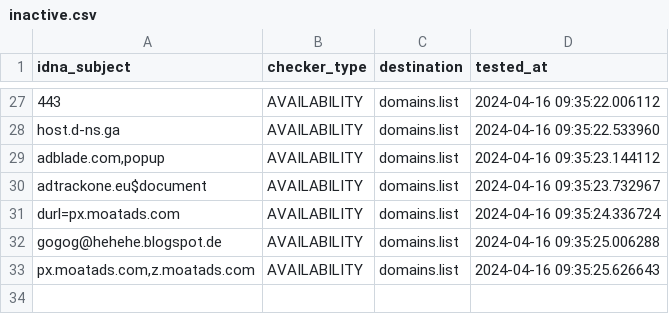
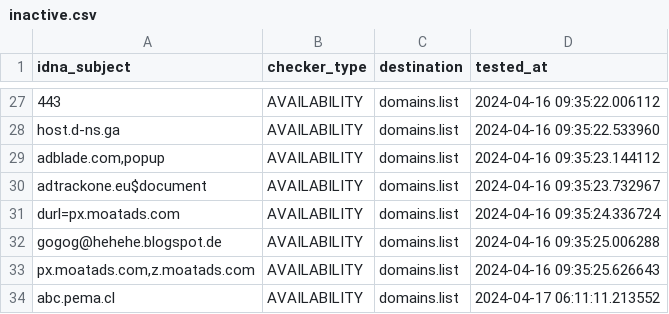
Before and after one commit to Ultimate-Hosts-Blacklist/repository-structure, a CSV file: .pyfunceble/inactive.csv, drawn as a sheet; only a part is shown, gaps mark what is left out.

```diff
--- a/.pyfunceble/inactive.csv
+++ b/.pyfunceble/inactive.csv
@@ -33 +33,2 @@ gogog@hehehe.blogspot.de,AVAILABILITY,domains.list,2024-04-16 09:35:25.006288
 "px.moatads.com,z.moatads.com",AVAILABILITY,domains.list,2024-04-16 09:35:25.626643
+abc.pema.cl,AVAILABILITY,domains.list,2024-04-17 06:11:11.213552
```
Also changed, not shown: .pyfunceble/whois.csv, 15 other files.
